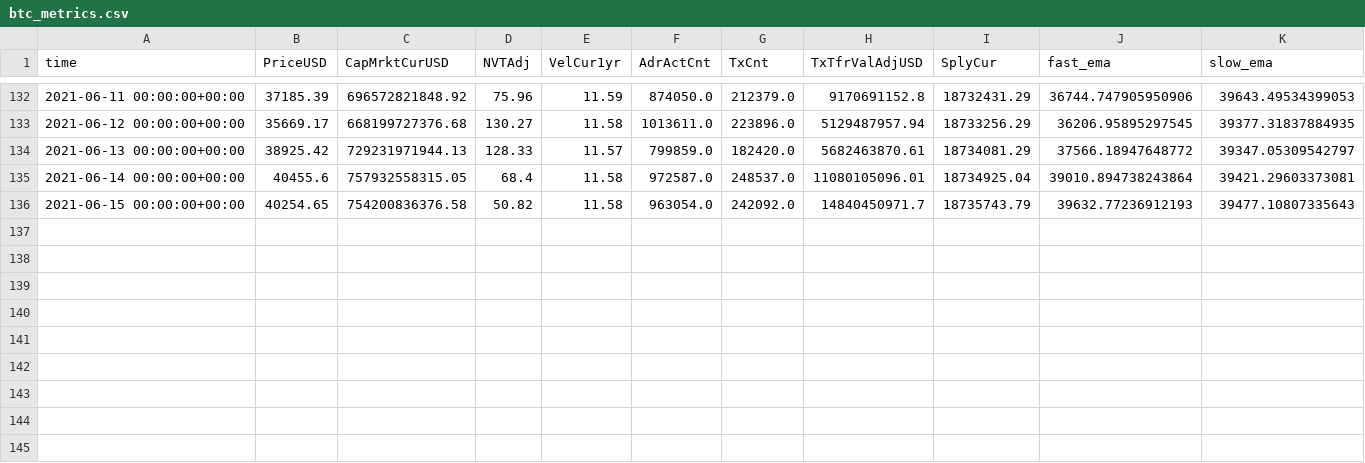
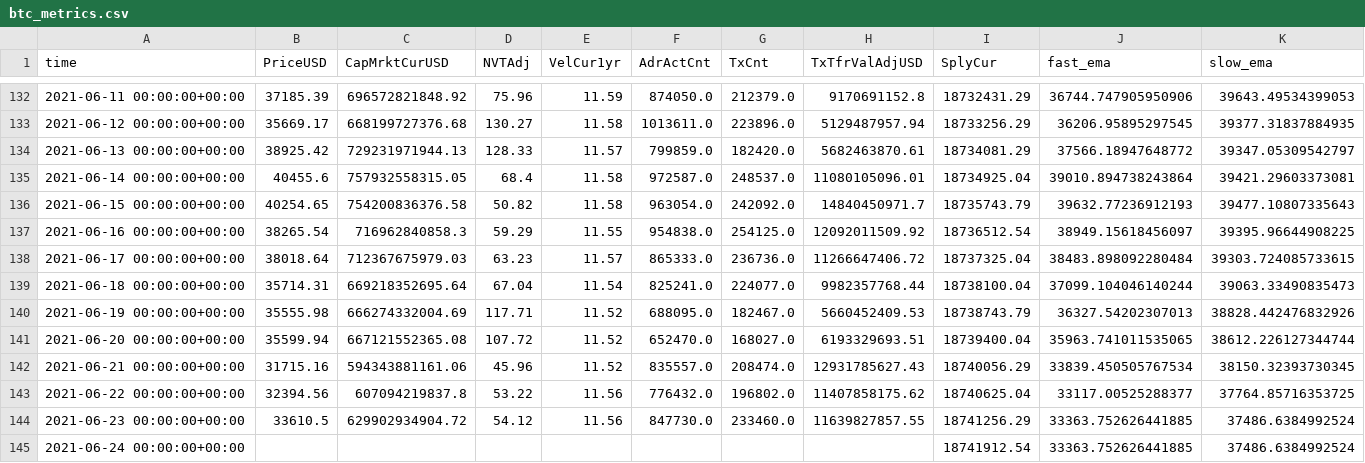
Before and after one commit to dbogatic/crypto-analysis, a CSV file: resources/btc_metrics.csv, drawn as a sheet; only a part is shown, gaps mark what is left out; the diff names each change by its address in the sheet, - before the commit and + after, or states it on an @@ line.

```diff
--- a/resources/btc_metrics.csv
+++ b/resources/btc_metrics.csv
+row 137: 2021-06-16 00:00:00+00:00 | 38265.54 | 716962840858.3 | 59.29 | 11.55 | 954838.0 | 254125.0 | 12092011509.92 | 18736512.54 | 38949.15618456097 | 39395.96644908225
+row 138: 2021-06-17 00:00:00+00:00 | 38018.64 | 712367675979.03 | 63.23 | 11.57 | 865333.0 | 236736.0 | 11266647406.72 | 18737325.04 | 38483.898092280484 | 39303.724085733615
+row 139: 2021-06-18 00:00:00+00:00 | 35714.31 | 669218352695.64 | 67.04 | 11.54 | 825241.0 | 224077.0 | 9982357768.44 | 18738100.04 | 37099.104046140244 | 39063.33490835473
+row 140: 2021-06-19 00:00:00+00:00 | 35555.98 | 666274332004.69 | 117.71 | 11.52 | 688095.0 | 182467.0 | 5660452409.53 | 18738743.79 | 36327.54202307013 | 38828.442476832926
+row 141: 2021-06-20 00:00:00+00:00 | 35599.94 | 667121552365.08 | 107.72 | 11.52 | 652470.0 | 168027.0 | 6193329693.51 | 18739400.04 | 35963.741011535065 | 38612.226127344744
+row 142: 2021-06-21 00:00:00+00:00 | 31715.16 | 594343881161.06 | 45.96 | 11.52 | 835557.0 | 208474.0 | 12931785627.43 | 18740056.29 | 33839.450505767534 | 38150.32393730345
+row 143: 2021-06-22 00:00:00+00:00 | 32394.56 | 607094219837.8 | 53.22 | 11.56 | 776432.0 | 196802.0 | 11407858175.62 | 18740625.04 | 33117.00525288377 | 37764.85716353725
+row 144: 2021-06-23 00:00:00+00:00 | 33610.5 | 629902934904.72 | 54.12 | 11.56 | 847730.0 | 233460.0 | 11639827857.55 | 18741256.29 | 33363.752626441885 | 37486.6384992524
+row 145: 2021-06-24 00:00:00+00:00 |  |  |  |  |  |  |  | 18741912.54 | 33363.752626441885 | 37486.6384992524
```
Also changed, not shown: resources/eth_metrics.csv, 2 other files.
